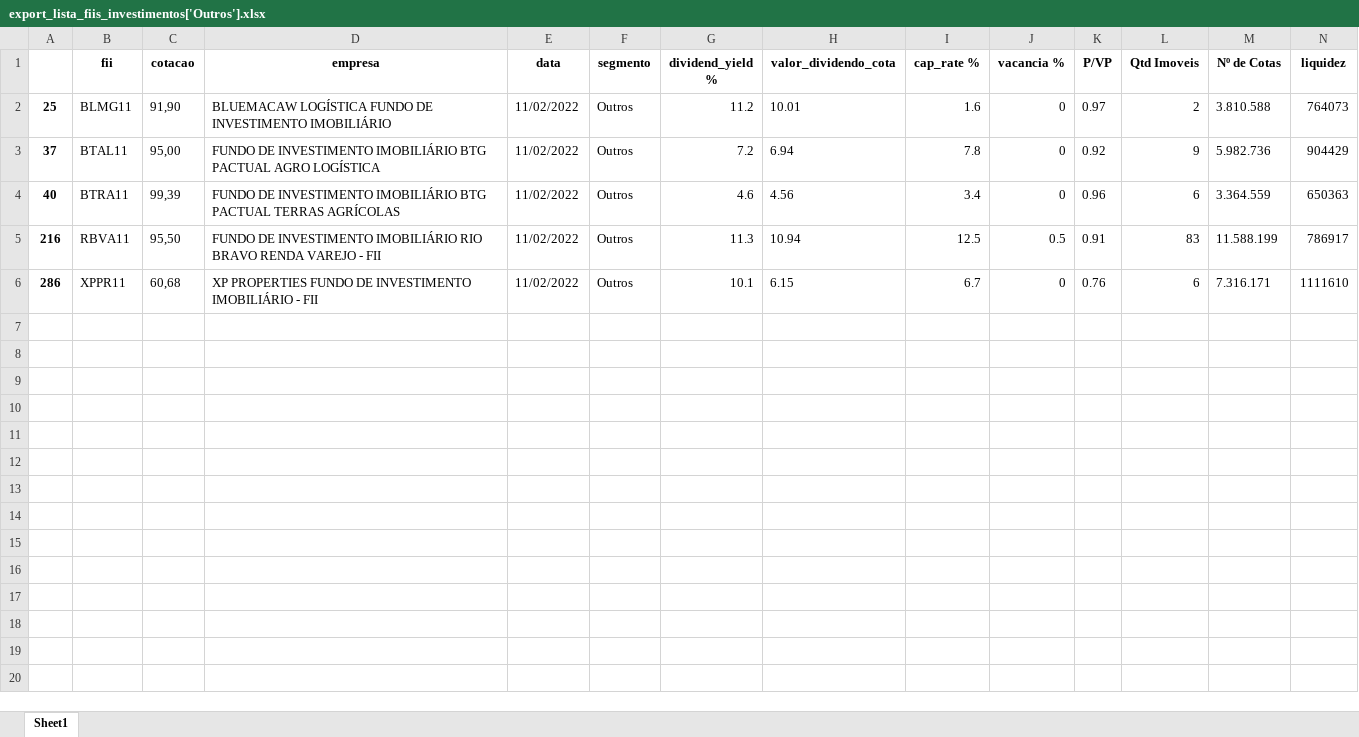
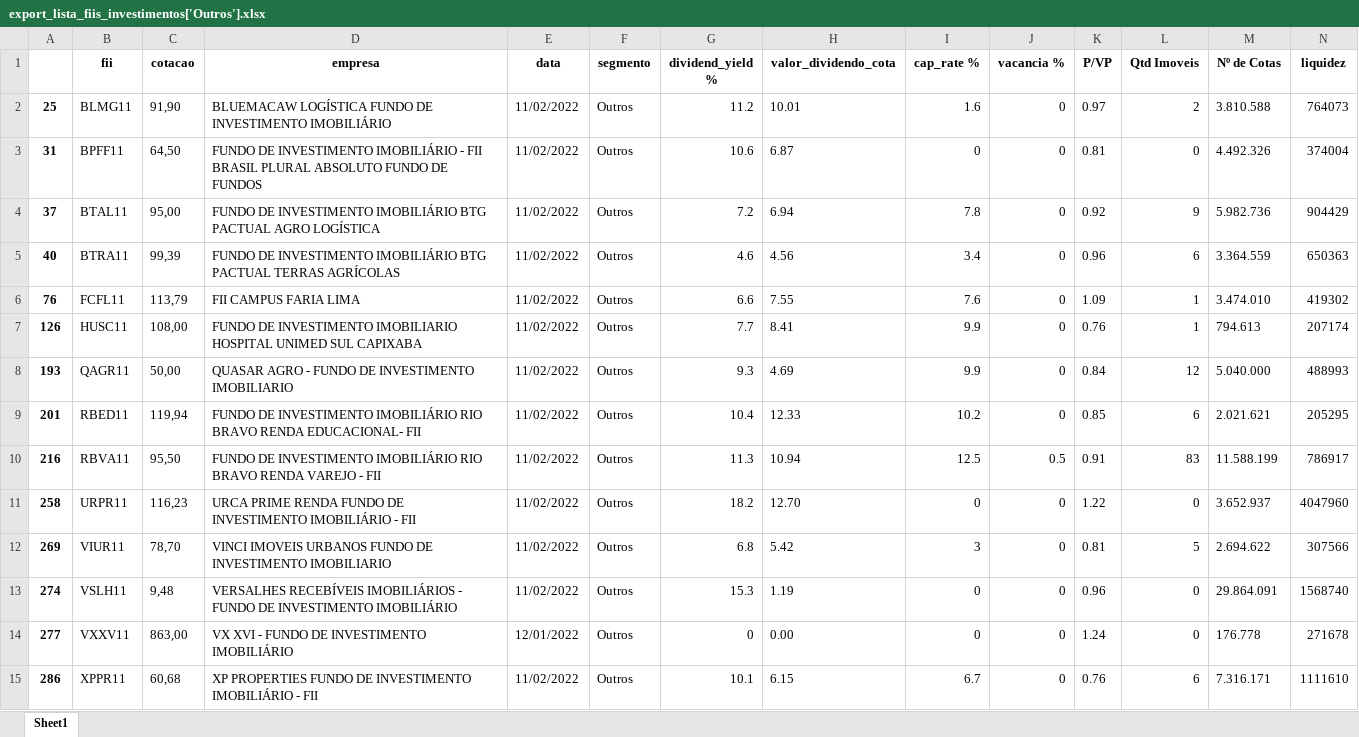
Before and after one commit to nemesisrobot/hunter-dog, an Excel workbook: export_lista_fiis_investimentos['Outros'].xlsx, sheet Sheet1, drawn as a sheet; values as stored, in another font and other column widths than the file's, no borders; the diff names each change by its address in the sheet, - before the commit and + after, or states it on an @@ line.

```diff
--- a/export_lista_fiis_investimentos['Outros'].xlsx (sheet Sheet1)
+++ b/export_lista_fiis_investimentos['Outros'].xlsx (sheet Sheet1)
+row 3: 31 | BPFF11 | 64,50 | FUNDO DE INVESTIMENTO IMOBILIÁRIO - FII BRASIL PLURAL ABSOLUTO FUNDO DE FUNDOS | 11/02/2022 | Outros | 10.6 | 6.87 | 0 | 0 | 0.81 | 0 | 4.492.326 | 374004
+row 6: 76 | FCFL11 | 113,79 | FII CAMPUS FARIA LIMA | 11/02/2022 | Outros | 6.6 | 7.55 | 7.6 | 0 | 1.09 | 1 | 3.474.010 | 419302
+row 7: 126 | HUSC11 | 108,00 | FUNDO DE INVESTIMENTO IMOBILIARIO HOSPITAL UNIMED SUL CAPIXABA | 11/02/2022 | Outros | 7.7 | 8.41 | 9.9 | 0 | 0.76 | 1 | 794.613 | 207174
+row 8: 193 | QAGR11 | 50,00 | QUASAR AGRO - FUNDO DE INVESTIMENTO IMOBILIARIO | 11/02/2022 | Outros | 9.3 | 4.69 | 9.9 | 0 | 0.84 | 12 | 5.040.000 | 488993
+row 9: 201 | RBED11 | 119,94 | FUNDO DE INVESTIMENTO IMOBILIÁRIO RIO BRAVO RENDA EDUCACIONAL- FII | 11/02/2022 | Outros | 10.4 | 12.33 | 10.2 | 0 | 0.85 | 6 | 2.021.621 | 205295
+row 11: 258 | URPR11 | 116,23 | URCA PRIME RENDA FUNDO DE INVESTIMENTO IMOBILIÁRIO - FII | 11/02/2022 | Outros | 18.2 | 12.70 | 0 | 0 | 1.22 | 0 | 3.652.937 | 4047960
+row 12: 269 | VIUR11 | 78,70 | VINCI IMOVEIS URBANOS FUNDO DE INVESTIMENTO IMOBILIARIO | 11/02/2022 | Outros | 6.8 | 5.42 | 3 | 0 | 0.81 | 5 | 2.694.622 | 307566
+row 13: 274 | VSLH11 | 9,48 | VERSALHES RECEBÍVEIS IMOBILIÁRIOS - FUNDO DE INVESTIMENTO IMOBILIÁRIO | 11/02/2022 | Outros | 15.3 | 1.19 | 0 | 0 | 0.96 | 0 | 29.864.091 | 1568740
+row 14: 277 | VXXV11 | 863,00 | VX XVI - FUNDO DE INVESTIMENTO IMOBILIÁRIO | 12/01/2022 | Outros | 0 | 0.00 | 0 | 0 | 1.24 | 0 | 176.778 | 271678
```
Also changed, not shown: export_lista_fiis_investimentos['Híbrido'].xlsx, export_lista_fiis_investimentos['Lajes Corporativas'].xlsx, 4 other files.
